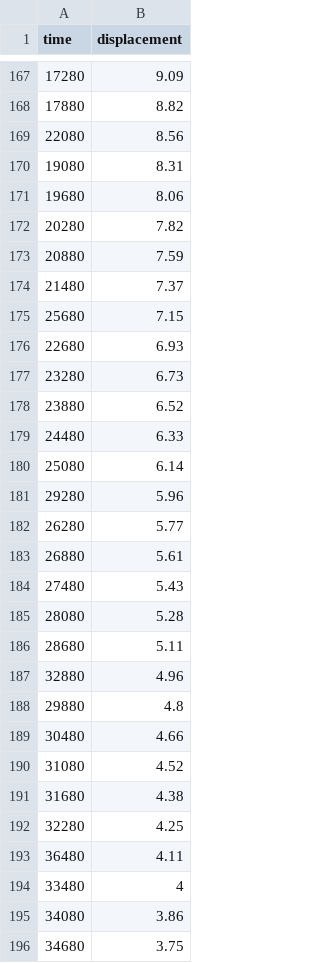
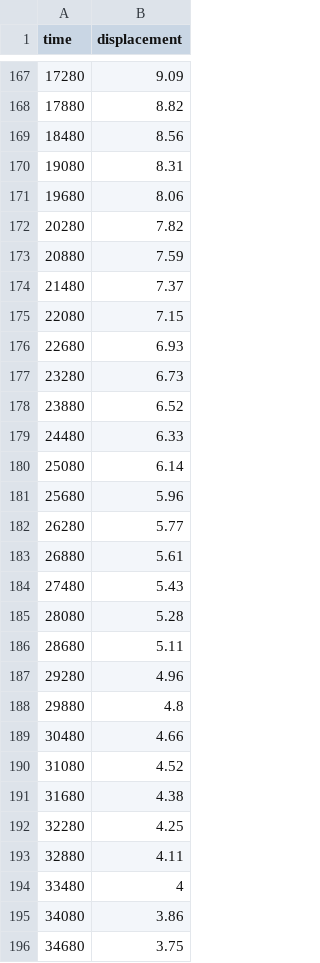
Before and after one commit to konnerhorton/bouwer_rice, a CSV file: data/data77.csv, drawn as a sheet; only a part is shown, gaps mark what is left out; the diff covers the shown part only.

```diff
--- a/data/data77.csv
+++ b/data/data77.csv
@@ -168,3 +168,3 @@ time,displacement
 17880,8.82
-22080,8.56
+18480,8.56
 19080,8.31
@@ -174,3 +174,3 @@ time,displacement
 21480,7.37
-25680,7.15
+22080,7.15
 22680,6.93
@@ -180,3 +180,3 @@ time,displacement
 25080,6.14
-29280,5.96
+25680,5.96
 26280,5.77
@@ -186,3 +186,3 @@ time,displacement
 28680,5.11
-32880,4.96
+29280,4.96
 29880,4.8
@@ -192,3 +192,3 @@ time,displacement
 32280,4.25
-36480,4.11
+32880,4.11
 33480,4
```
Also changed, not shown: 17 edited cells elsewhere in this file, data/data2.csv, 2 other files.
